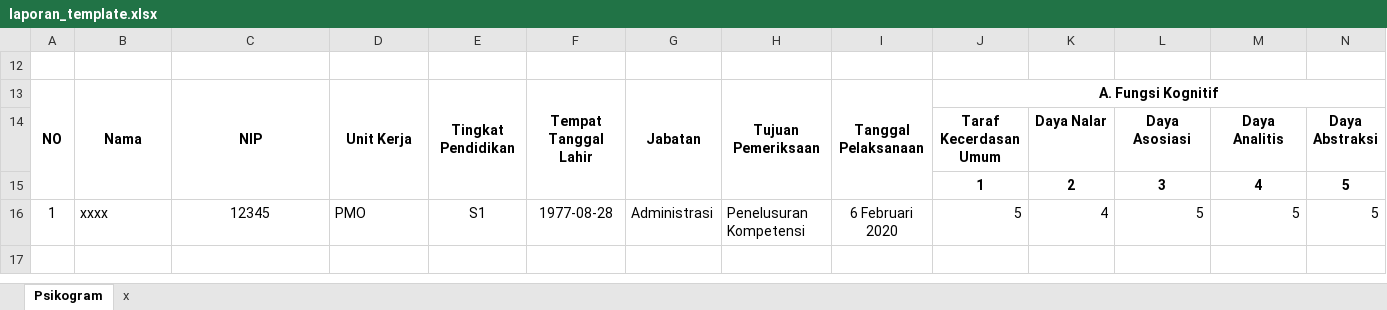
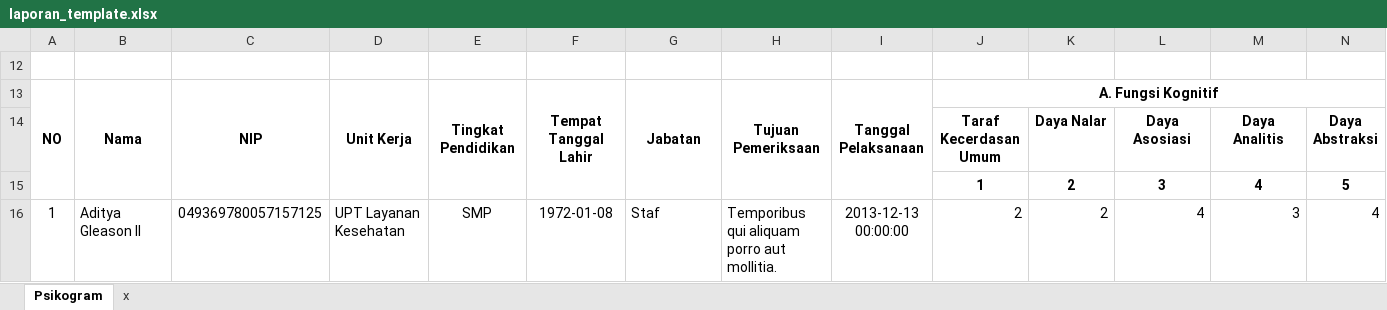
Before and after one commit to chandraseta/pmo-project, an Excel workbook: storage/app/templates/laporan_template.xlsx, sheet Psikogram, drawn as a sheet; only a part is shown; values as stored, in another font and other column widths than the file's, no borders; charts and pictures not drawn; removed rows and columns are numbered as before the commit, all else as after; rows hold the shown columns only; the diff names each change by its address in the sheet, - before the commit and + after, or states it on an @@ line.

```diff
--- a/storage/app/templates/laporan_template.xlsx (sheet Psikogram)
+++ b/storage/app/templates/laporan_template.xlsx (sheet Psikogram)
-row 16: 1 | xxxx | 12345 | PMO | S1 | 1977-08-28 | Administrasi | Penelusuran Kompetensi | 6 Februari 2020 | 5 | 4 | 5 | 5 | 5
+row 16: 1 | Aditya Gleason II | 049369780057157125 | UPT Layanan Kesehatan | SMP | 1972-01-08 | Staf | Temporibus qui aliquam porro aut mollitia. | 2013-12-13 00:00:00 | 2 | 2 | 4 | 3 | 4
```
Also changed, not shown: sheet x, charts or pictures, 1 other file.
